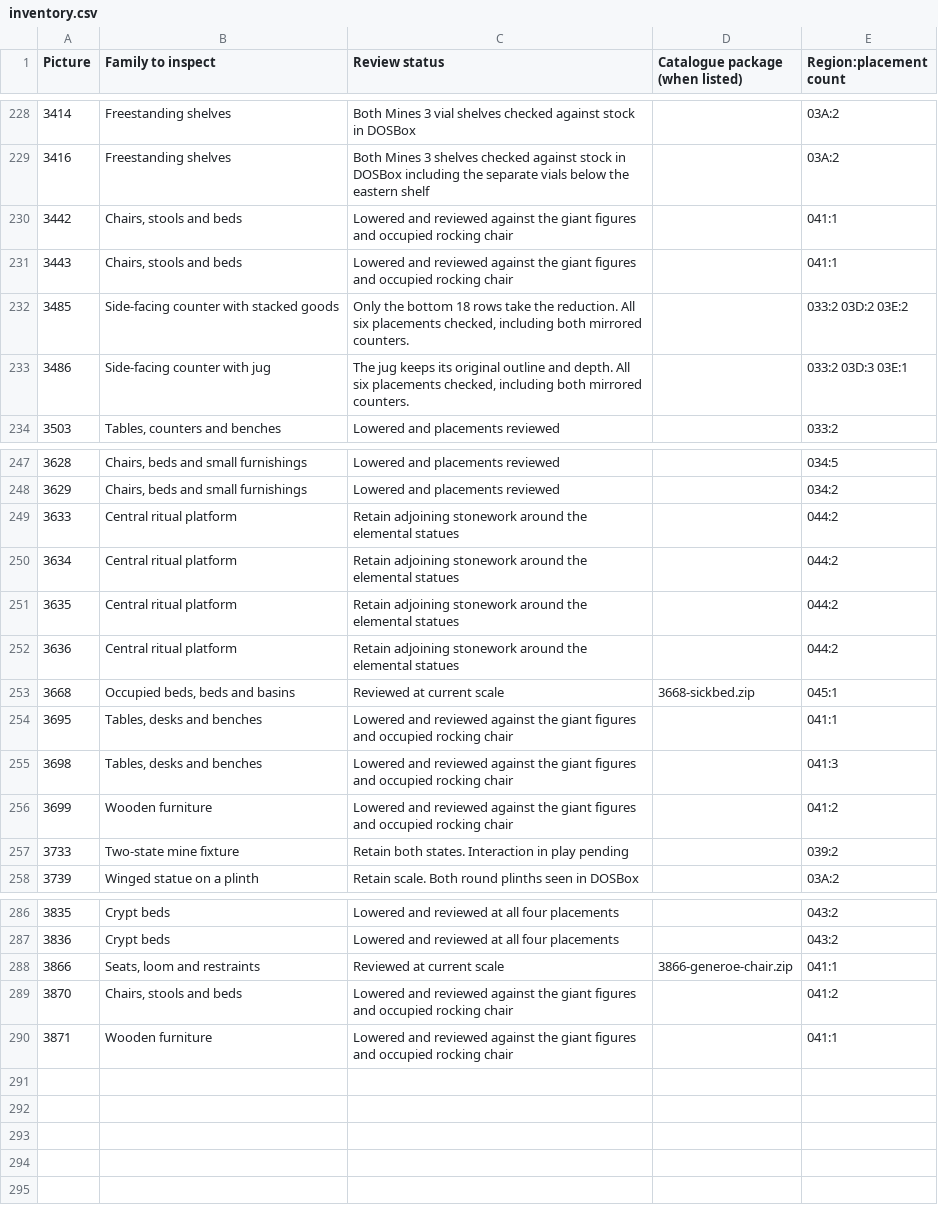
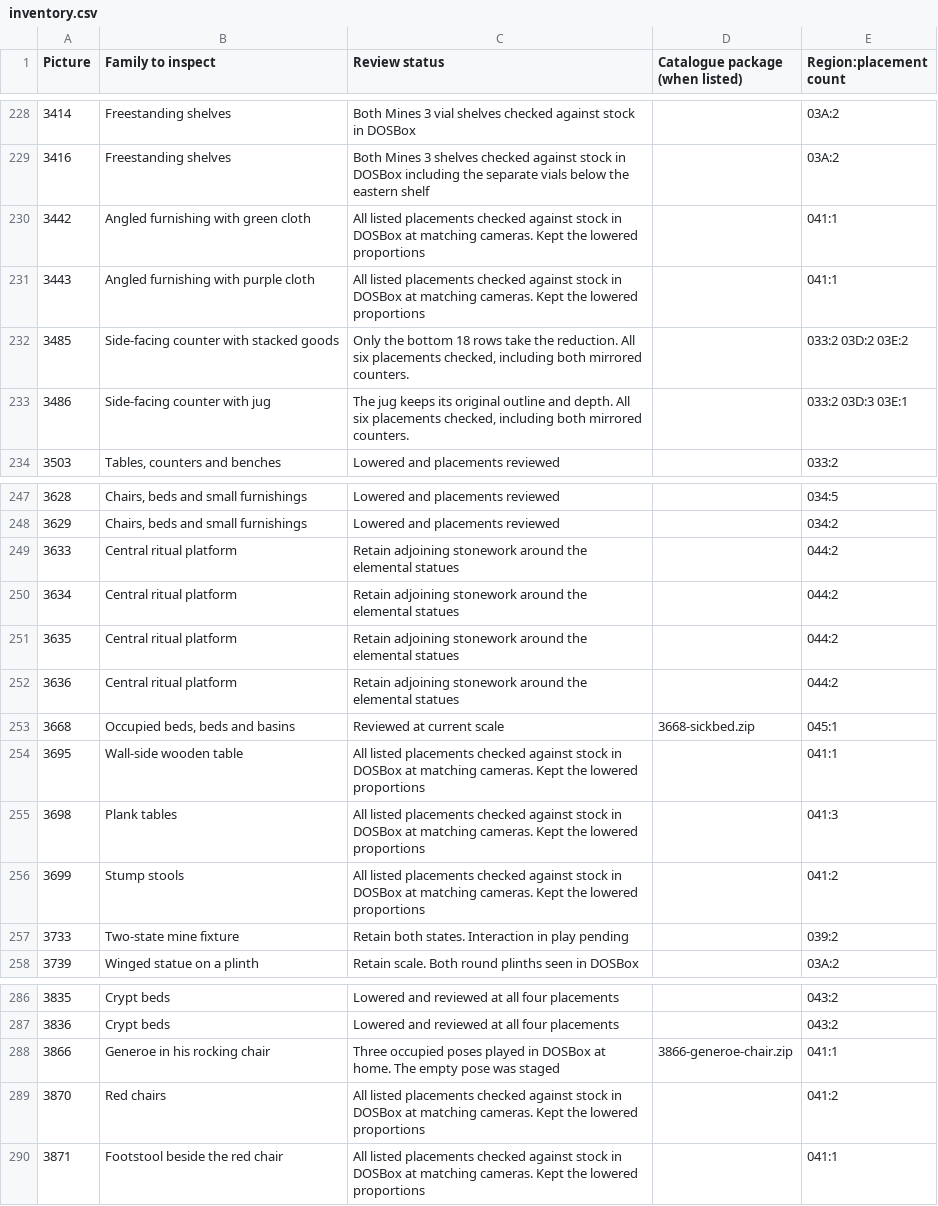
Before and after one commit to daaki85/darksun-obsidian-edition, a CSV file: reports/ravager-furniture/inventory.csv, drawn as a sheet; only a part is shown, gaps mark what is left out.

Commit message:
Verify all Silt Sea Giants furnishings and the village redraw in DOSBox

```diff
--- a/reports/ravager-furniture/inventory.csv
+++ b/reports/ravager-furniture/inventory.csv
@@ -229,4 +229,4 @@ Picture,Family to inspect,Review status,Catalogue package (when listed),Region:p
 3416,Freestanding shelves,Both Mines 3 shelves checked against stock in DOSBox including the separate vials below the eastern shelf,,03A:2
-3442,"Chairs, stools and beds",Lowered and reviewed against the giant figures and occupied rocking chair,,041:1
-3443,"Chairs, stools and beds",Lowered and reviewed against the giant figures and occupied rocking chair,,041:1
+3442,Angled furnishing with green cloth,All listed placements checked against stock in DOSBox at matching cameras. Kept the lowered proportions,,041:1
+3443,Angled furnishing with purple cloth,All listed placements checked against stock in DOSBox at matching cameras. Kept the lowered proportions,,041:1
 3485,Side-facing counter with stacked goods,"Only the bottom 18 rows take the reduction. All six placements checked, including both mirrored counters.",,033:2 03D:2 03E:2
@@ -253,5 +253,5 @@ Picture,Family to inspect,Review status,Catalogue package (when listed),Region:p
 3668,"Occupied beds, beds and basins",Reviewed at current scale,3668-sickbed.zip,045:1
-3695,"Tables, desks and benches",Lowered and reviewed against the giant figures and occupied rocking chair,,041:1
-3698,"Tables, desks and benches",Lowered and reviewed against the giant figures and occupied rocking chair,,041:3
-3699,Wooden furniture,Lowered and reviewed against the giant figures and occupied rocking chair,,041:2
+3695,Wall-side wooden table,All listed placements checked against stock in DOSBox at matching cameras. Kept the lowered proportions,,041:1
+3698,Plank tables,All listed placements checked against stock in DOSBox at matching cameras. Kept the lowered proportions,,041:3
+3699,Stump stools,All listed placements checked against stock in DOSBox at matching cameras. Kept the lowered proportions,,041:2
 3733,Two-state mine fixture,Retain both states. Interaction in play pending,,039:2
@@ -287,4 +287,4 @@ Picture,Family to inspect,Review status,Catalogue package (when listed),Region:p
 3836,Crypt beds,Lowered and reviewed at all four placements,,043:2
-3866,"Seats, loom and restraints",Reviewed at current scale,3866-generoe-chair.zip,041:1
-3870,"Chairs, stools and beds",Lowered and reviewed against the giant figures and occupied rocking chair,,041:2
-3871,Wooden furniture,Lowered and reviewed against the giant figures and occupied rocking chair,,041:1
+3866,Generoe in his rocking chair,Three occupied poses played in DOSBox at home. The empty pose was staged,3866-generoe-chair.zip,041:1
+3870,Red chairs,All listed placements checked against stock in DOSBox at matching cameras. Kept the lowered proportions,,041:2
+3871,Footstool beside the red chair,All listed placements checked against stock in DOSBox at matching cameras. Kept the lowered proportions,,041:1
```
Also changed, not shown: 9 other files.
